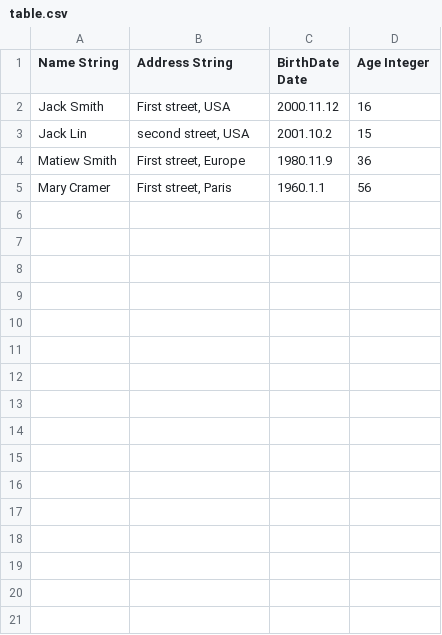
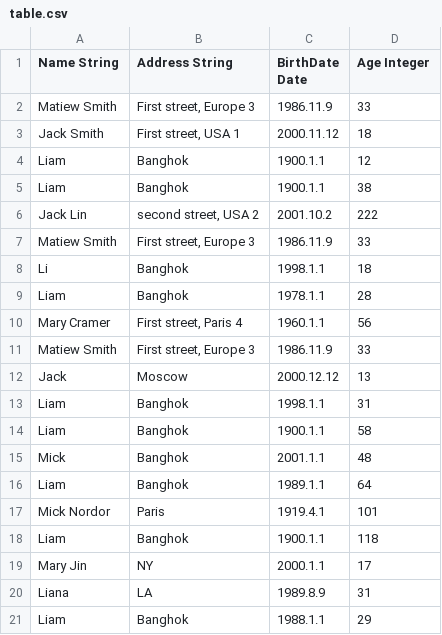
Before and after one commit to dvlprJacob/CSV_Search, a CSV file: CSV_Search/bin/Debug/table.csv, drawn as a sheet.

Commit message:
Add table write methods and others, correct someone old errors

```diff
--- a/CSV_Search/bin/Debug/table.csv
+++ b/CSV_Search/bin/Debug/table.csv
@@ -1,5 +1,21 @@
 Name String; Address String; BirthDate Date; Age Integer
-Jack Smith; First street, USA; 2000.11.12; 16
-Jack Lin; second street, USA; 2001.10.2; 15
-Matiew Smith; First street, Europe; 1980.11.9; 36
-Mary Cramer; First street, Paris; 1960.1.1; 56
+Matiew Smith; First street, Europe 3; 1986.11.9; 33
+Jack Smith; First street, USA 1; 2000.11.12; 18
+Liam; Banghok; 1900.1.1; 12
+Liam; Banghok; 1900.1.1; 38
+Jack Lin; second street, USA 2; 2001.10.2; 222
+Matiew Smith; First street, Europe 3; 1986.11.9; 33
+Li; Banghok; 1998.1.1; 18
+Liam; Banghok; 1978.1.1; 28
+Mary Cramer; First street, Paris 4; 1960.1.1; 56
+Matiew Smith; First street, Europe 3; 1986.11.9; 33
+Jack; Moscow; 2000.12.12; 13
+Liam; Banghok; 1998.1.1; 31
+Liam; Banghok; 1900.1.1; 58
+Mick; Banghok; 2001.1.1; 48
+Liam; Banghok; 1989.1.1; 64
+Mick Nordor; Paris; 1919.4.1; 101
+Liam; Banghok; 1900.1.1; 118
+Mary Jin; NY; 2000.1.1; 17
+Liana; LA; 1989.8.9; 31
+Liam; Banghok; 1988.1.1; 29
```
Also changed, not shown: 37 other files.
